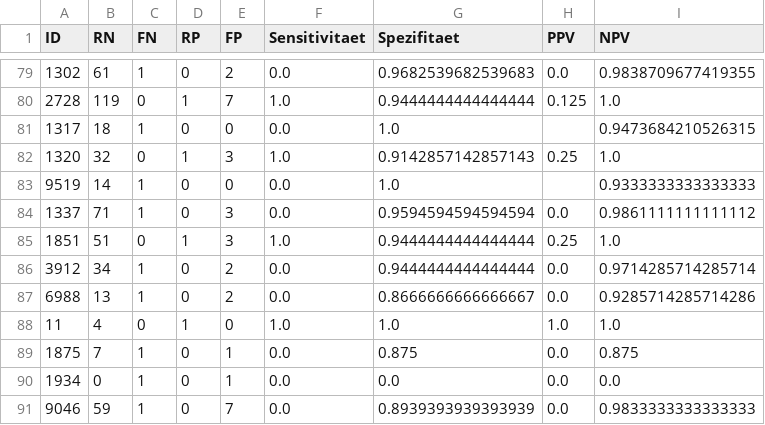
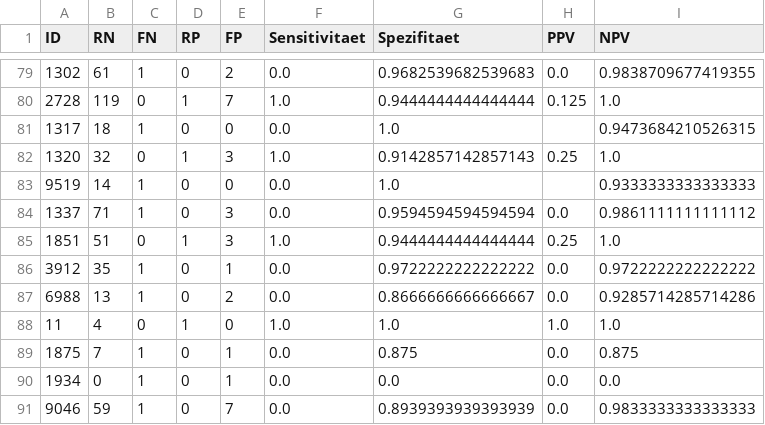
Before and after one commit to whllnd/studie, a CSV file: statistik_dude_2018-09-10/malte/confusion_table_1h.csv, drawn as a sheet; only a part is shown, gaps mark what is left out; the diff covers the shown part only.

```diff
--- a/statistik_dude_2018-09-10/malte/confusion_table_1h.csv
+++ b/statistik_dude_2018-09-10/malte/confusion_table_1h.csv
@@ -85,3 +85,3 @@ ID;RN;FN;RP;FP;Sensitivitaet;Spezifitaet;PPV;NPV
 1851;51;0;1;3;1.0;0.9444444444444444;0.25;1.0
-3912;34;1;0;2;0.0;0.9444444444444444;0.0;0.9714285714285714
+3912;35;1;0;1;0.0;0.9722222222222222;0.0;0.9722222222222222
 6988;13;1;0;2;0.0;0.8666666666666667;0.0;0.9285714285714286
```
Also changed, not shown: 27 edited cells elsewhere in this file, 32 other files.
